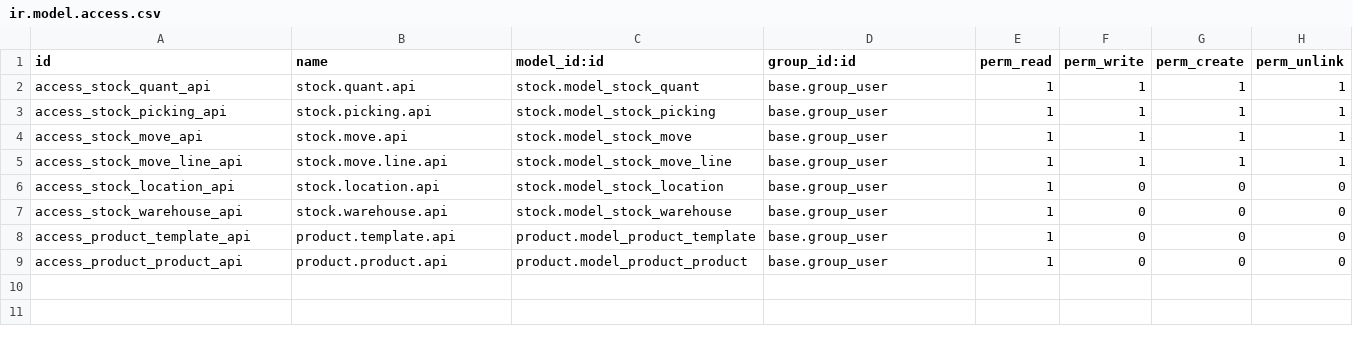
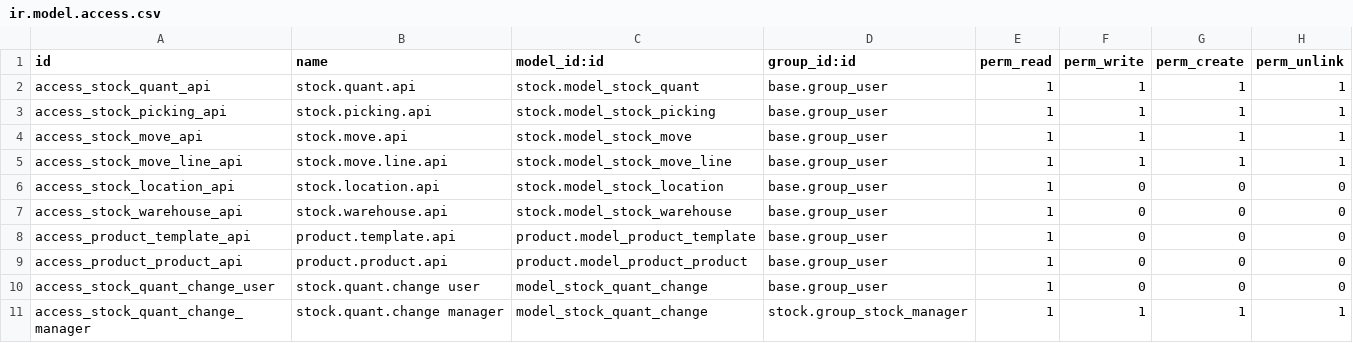
Before and after one commit to maimaliha21/inventory_odoo, a CSV file: security/ir.model.access.csv, drawn as a sheet.

```diff
--- a/security/ir.model.access.csv
+++ b/security/ir.model.access.csv
@@ -9 +9,3 @@ access_product_template_api,product.template.api,product.model_product_template,
 access_product_product_api,product.product.api,product.model_product_product,base.group_user,1,0,0,0
+access_stock_quant_change_user,stock.quant.change user,model_stock_quant_change,base.group_user,1,0,0,0
+access_stock_quant_change_manager,stock.quant.change manager,model_stock_quant_change,stock.group_stock_manager,1,1,1,1
```
Also changed, not shown: 8 other files.
